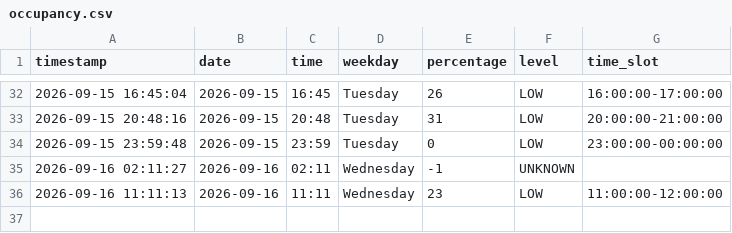
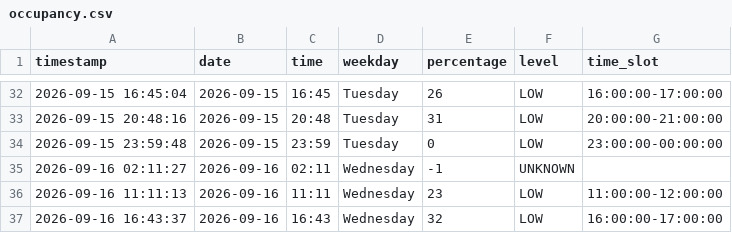
Before and after one commit to Gallenkamp/AIBarmen, a CSV file: data/occupancy.csv, drawn as a sheet; only a part is shown, gaps mark what is left out.

```diff
--- a/data/occupancy.csv
+++ b/data/occupancy.csv
@@ -36 +36,2 @@ timestamp,date,time,weekday,percentage,level,time_slot
 2026-09-16 11:11:13,2026-09-16,11:11,Wednesday,23,LOW,11:00:00-12:00:00
+2026-09-16 16:43:37,2026-09-16,16:43,Wednesday,32,LOW,16:00:00-17:00:00
```
Also changed, not shown: 2 other files.
